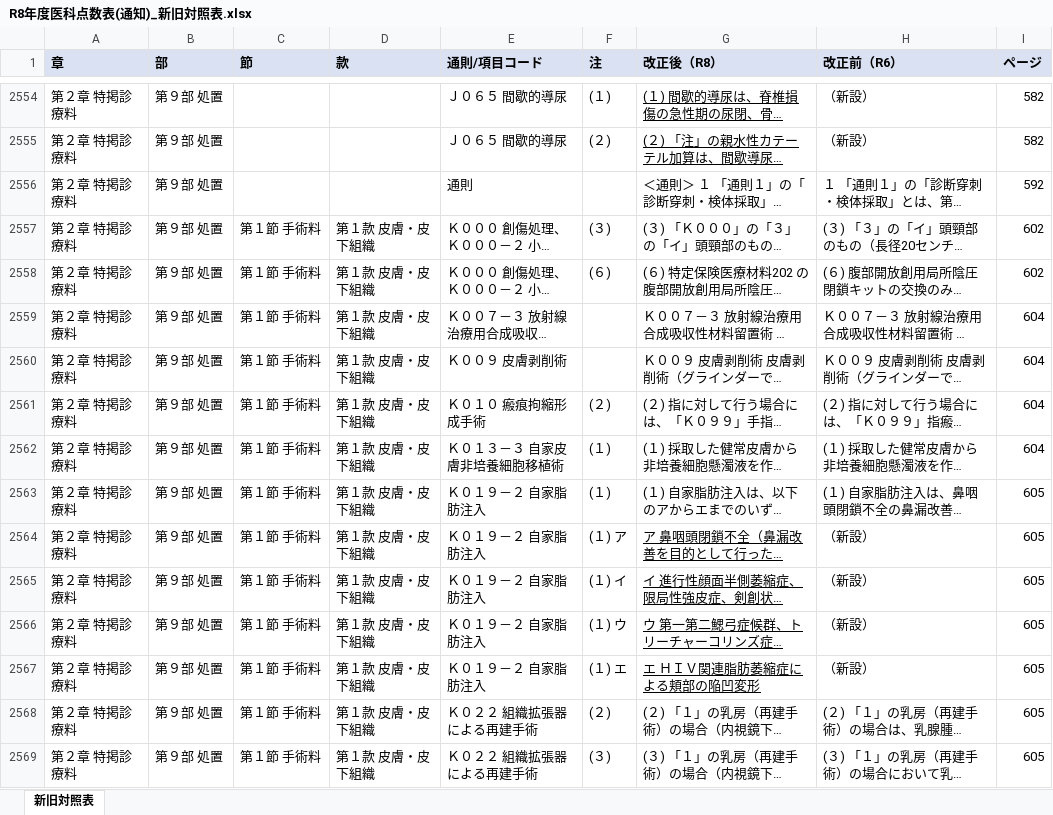
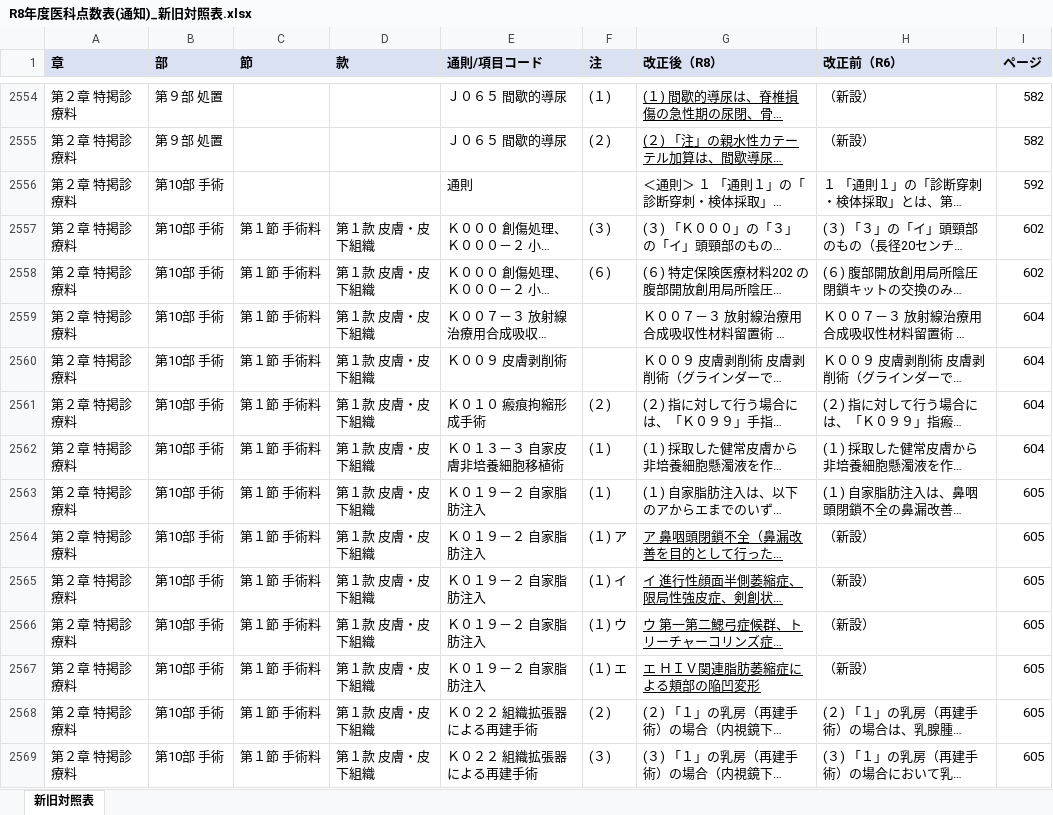
Before and after one commit to peirin1230-ship-it/R8.kaitei, an Excel workbook: 原文/output/R8年度医科点数表(通知)_新旧対照表.xlsx, sheet 新旧対照表, drawn as a sheet; only a part is shown, gaps mark what is left out; long unchanged cells end in …; values as stored, in another font and other column widths than the file's, no borders; the diff covers the shown part only; the diff names each change by its address in the sheet, - before the commit and + after, or states it on an @@ line.

```diff
--- a/原文/output/R8年度医科点数表(通知)_新旧対照表.xlsx (sheet 新旧対照表)
+++ b/原文/output/R8年度医科点数表(通知)_新旧対照表.xlsx (sheet 新旧対照表)
-B2556:B2569 (部): 第９部 処置
+B2556:B2569 (部): 第10部 手術
```
Also changed, not shown: 409 edited cells elsewhere in this sheet, 原文/output/R8年度医科点数表(告示)_新旧対照表.xlsx, 原文/output/R8年度医科点数表_新旧対照表_統合.xlsx, 14 other files.
